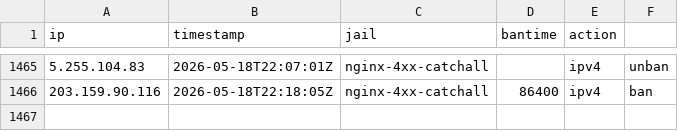
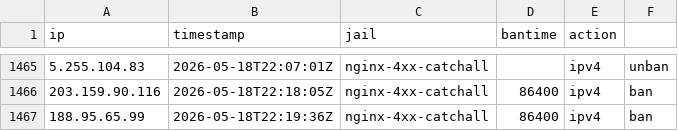
Before and after one commit to mperrins-demo/EDL, a CSV file: tarpit-log.csv, drawn as a sheet; only a part is shown, gaps mark what is left out; the diff names each change by its address in the sheet, - before the commit and + after, or states it on an @@ line.

Commit message:
ban 188.95.65.99 (nginx-4xx-catchall, 86400s)

```diff
--- a/tarpit-log.csv
+++ b/tarpit-log.csv
+row 1467: 188.95.65.99 | 2026-05-18T22:19:36Z | nginx-4xx-catchall | 86400 | ipv4 | ban
```
Also changed, not shown: 2 other files.
